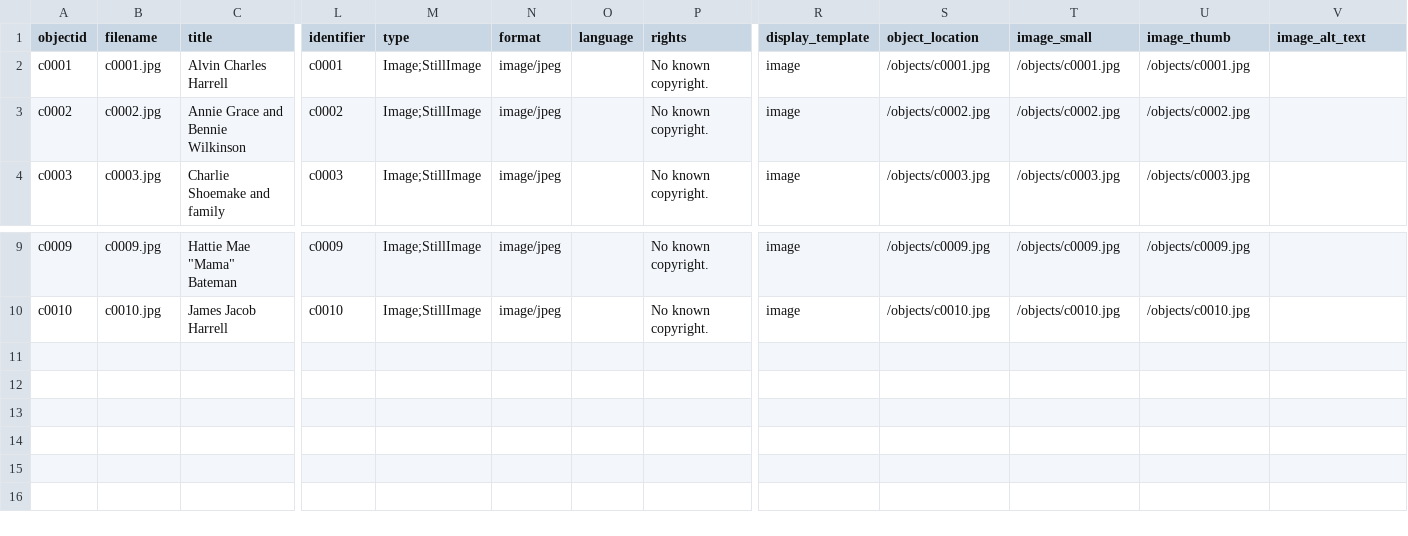
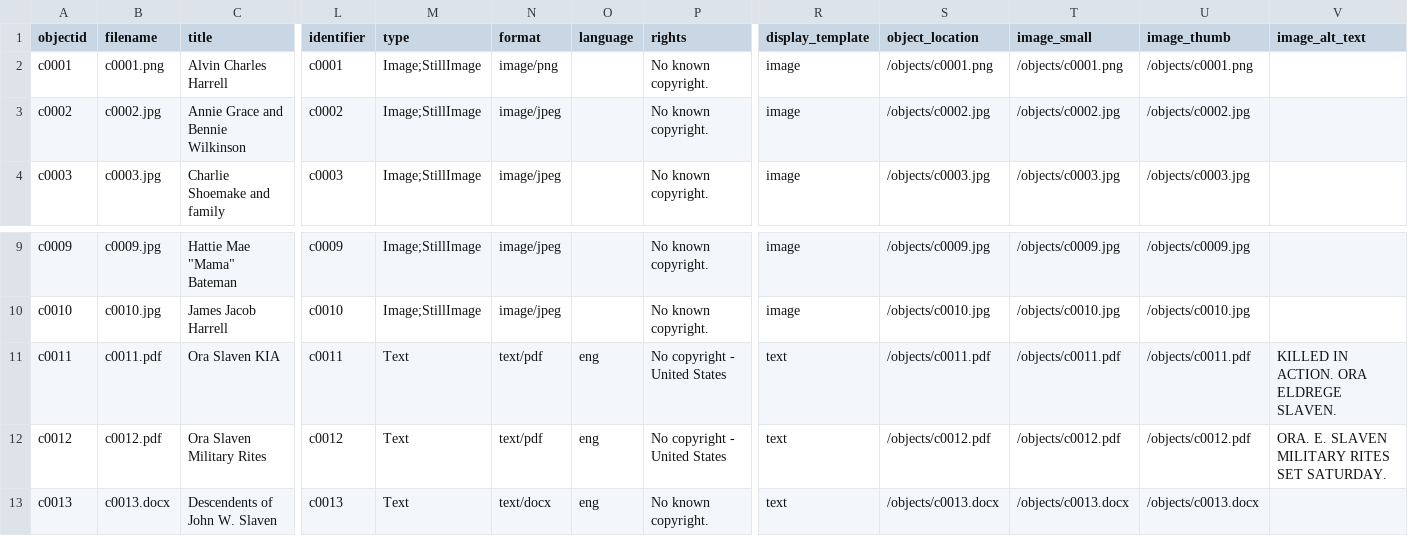
Before and after one commit to stargazer5585/Harrell-Shoemake, a CSV file: _data/c0001.csv, drawn as a sheet; only a part is shown, gaps mark what is left out; rows hold the shown columns only; the diff names each change by its address in the sheet, - before the commit and + after, or states it on an @@ line.

Commit message:
Add files via upload

```diff
--- a/_data/c0001.csv
+++ b/_data/c0001.csv
-B2 (filename): c0001.jpg
+B2 (filename): c0001.png
-N2 (format): image/jpeg
+N2 (format): image/png
-S2 (object_location): /objects/c0001.jpg
+S2 (object_location): /objects/c0001.png
-T2 (image_small): /objects/c0001.jpg
+T2 (image_small): /objects/c0001.png
-U2 (image_thumb): /objects/c0001.jpg
+U2 (image_thumb): /objects/c0001.png
+row 11: c0011 | c0011.pdf | Ora Slaven KIA | c0011 | Text | text/pdf | eng | No copyright - United States | text | /objects/c0011.pdf | /objects/c0011.pdf | /objects/c0011.pdf | KILLED IN ACTION. ORA ELDREGE SLAVEN.
+row 12: c0012 | c0012.pdf | Ora Slaven Military Rites | c0012 | Text | text/pdf | eng | No copyright - United States | text | /objects/c0012.pdf | /objects/c0012.pdf | /objects/c0012.pdf | ORA. E. SLAVEN MILITARY RITES SET SATURDAY.
+row 13: c0013 | c0013.docx | Descendents of John W. Slaven | c0013 | Text | text/docx | eng | No known copyright. | text | /objects/c0013.docx | /objects/c0013.docx | /objects/c0013.docx
```
